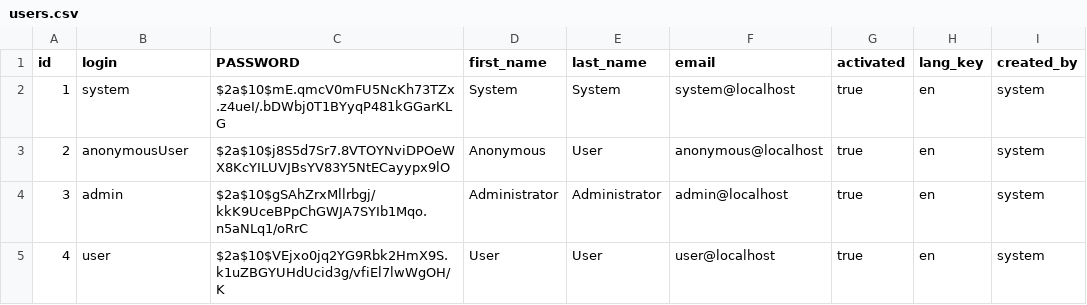
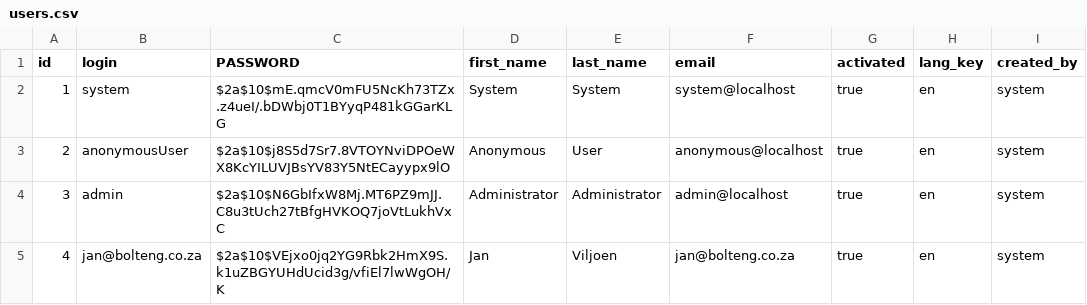
Before and after one commit to bobjana/teamtracker, a CSV file: server/src/main/resources/config/liquibase/users.csv, drawn as a sheet.

Commit message:
Change security password for admin

```diff
--- a/server/src/main/resources/config/liquibase/users.csv
+++ b/server/src/main/resources/config/liquibase/users.csv
@@ -3,3 +3,3 @@ id;login;PASSWORD;first_name;last_name;email;activated;lang_key;created_by
 2;anonymousUser;$2a$10$j8S5d7Sr7.8VTOYNviDPOeWX8KcYILUVJBsYV83Y5NtECayypx9lO;Anonymous;User;anonymous@localhost;true;en;system
-3;admin;$2a$10$gSAhZrxMllrbgj/kkK9UceBPpChGWJA7SYIb1Mqo.n5aNLq1/oRrC;Administrator;Administrator;admin@localhost;true;en;system
-4;user;$2a$10$VEjxo0jq2YG9Rbk2HmX9S.k1uZBGYUHdUcid3g/vfiEl7lwWgOH/K;User;User;user@localhost;true;en;system
+3;admin;$2a$10$N6GbIfxW8Mj.MT6PZ9mJJ.C8u3tUch27tBfgHVKOQ7joVtLukhVxC;Administrator;Administrator;admin@localhost;true;en;system
+4;jan@bolteng.co.za;$2a$10$VEjxo0jq2YG9Rbk2HmX9S.k1uZBGYUHdUcid3g/vfiEl7lwWgOH/K;Jan;Viljoen;jan@bolteng.co.za;true;en;system
```
Also changed, not shown: 2 other files.
